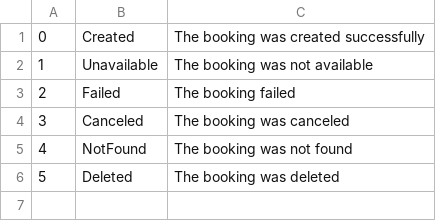
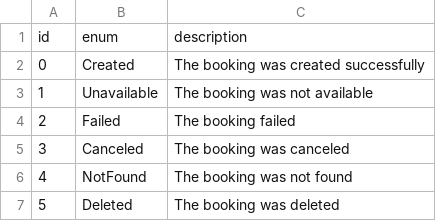
Before and after one commit to mvrahden/go-enumer, a CSV file: examples/booking/booking.csv, drawn as a sheet; the diff names each change by its address in the sheet, - before the commit and + after, or states it on an @@ line.

Commit message:
add support for additional csv columns

```diff
--- a/examples/booking/booking.csv
+++ b/examples/booking/booking.csv
+row 1: id | enum | description
```
Also changed, not shown: examples/project/enums/timezones.csv, 13 other files.
